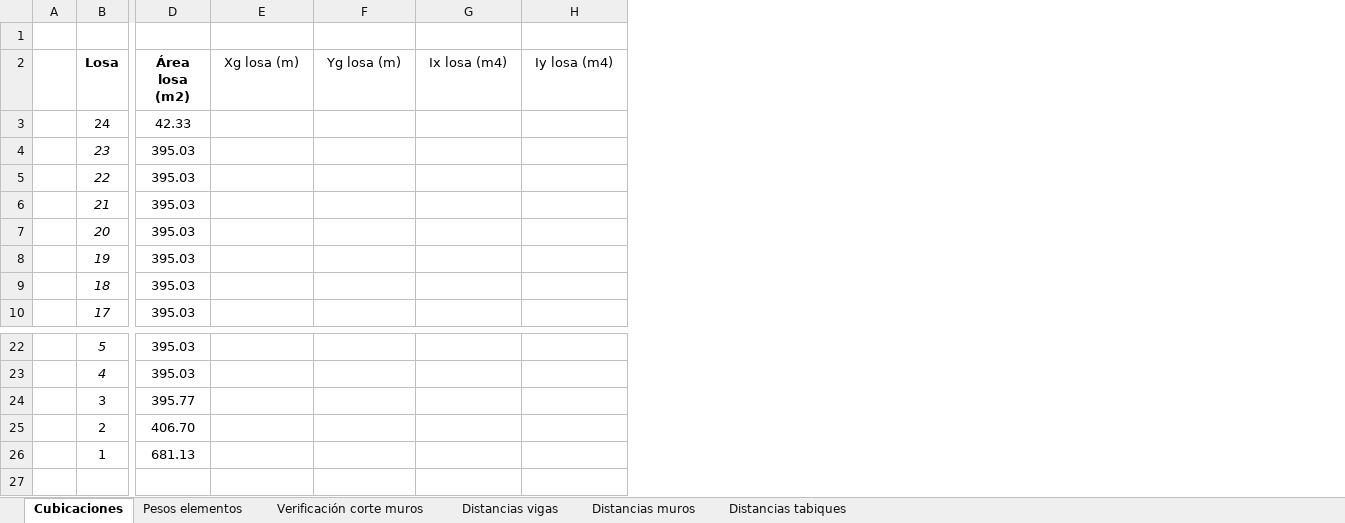
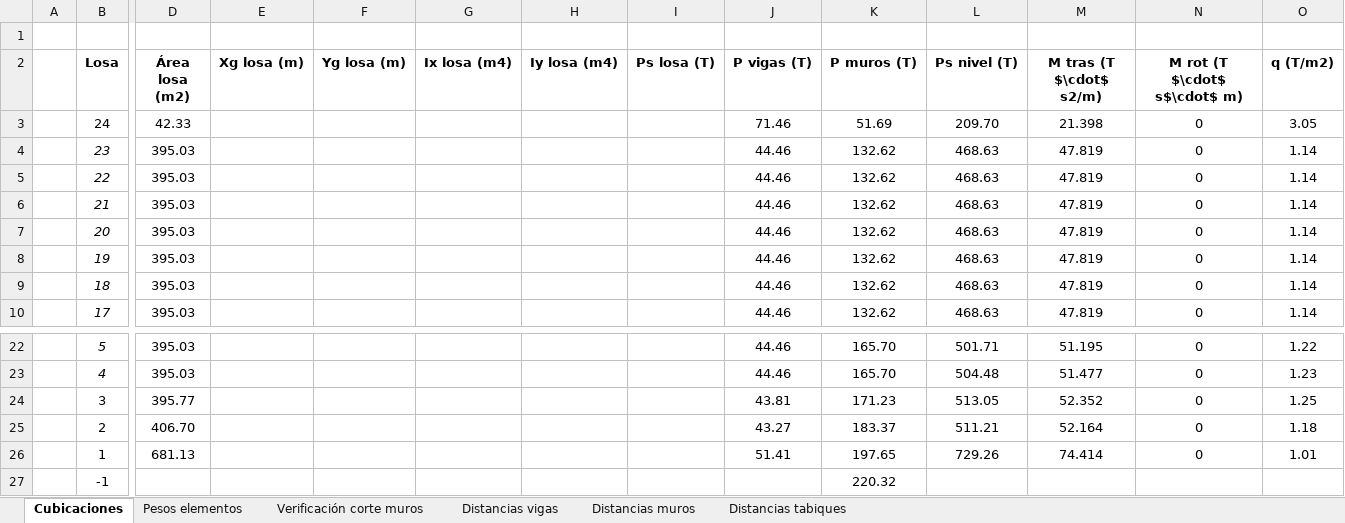
Before and after one commit to ppizarror/proyecto-CI5206, an Excel workbook: Tarea 03/Cubicaciones.xlsx, sheet Cubicaciones, drawn as a sheet; only a part is shown, gaps mark what is left out; values as stored, in another font and other column widths than the file's, no borders; rows hold the shown columns only; the diff names each change by its address in the sheet, - before the commit and + after, or states it on an @@ line.

Commit message:
avance tabla resumen cub.+ mod. formula de calculo de estucos en vigas.

```diff
--- a/Tarea 03/Cubicaciones.xlsx (sheet Cubicaciones)
+++ b/Tarea 03/Cubicaciones.xlsx (sheet Cubicaciones)
+column I (Ps losa (T)), empty
+column J (P vigas (T)), rows 3-10: 71.46 | 44.46 | 44.46 | 44.46 | 44.46 | 44.46 | 44.46 | 44.46; rows 22-26: 44.46 | 44.46 | 43.81 | 43.27 | 51.41
+column K (P muros (T)), rows 3-10: 51.69 | 132.62 | 132.62 | 132.62 | 132.62 | 132.62 | 132.62 | 132.62; rows 22-26: 165.70 | 165.70 | 171.23 | 183.37 | 197.65
+column L (Ps nivel (T)), rows 3-10: 209.70 | 468.63 | 468.63 | 468.63 | 468.63 | 468.63 | 468.63 | 468.63; rows 22-26: 501.71 | 504.48 | 513.05 | 511.21 | 729.26
+column M (M tras (T $\cdot$ s2/m)), rows 3-10: 21.398 | 47.819 | 47.819 | 47.819 | 47.819 | 47.819 | 47.819 | 47.819; rows 22-26: 51.195 | 51.477 | 52.352 | 52.164 | 74.414
+column N (M rot (T $\cdot$ s$\cdot$ m)), rows 3-10: all 0; rows 22-26: all 0
+column O (q (T/m2)), rows 3-10: 3.05 | 1.14 | 1.14 | 1.14 | 1.14 | 1.14 | 1.14 | 1.14; rows 22-26: 1.22 | 1.23 | 1.25 | 1.18 | 1.01
-E2:H2 bold: off
+E2:H2 bold: on
+row 27:  | -1 |  |  |  |  |  |  |  | 220.32
```
Also changed, not shown: sheet Pesos elementos, sheet Verificación corte muros, sheet Distancias vigas, formulas that keep their value.
